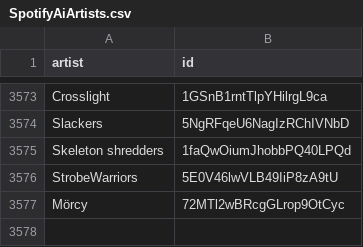
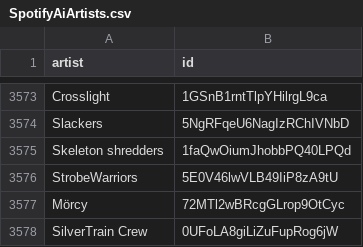
Before and after one commit to BenediktBahl/spotify-ai-blocker, a CSV file: SpotifyAiArtists.csv, drawn as a sheet; only a part is shown, gaps mark what is left out; the diff names each change by its address in the sheet, - before the commit and + after, or states it on an @@ line.

```diff
--- a/SpotifyAiArtists.csv
+++ b/SpotifyAiArtists.csv
+row 3578: SilverTrain Crew | 0UFoLA8giLiZuFupRog6jW
```
